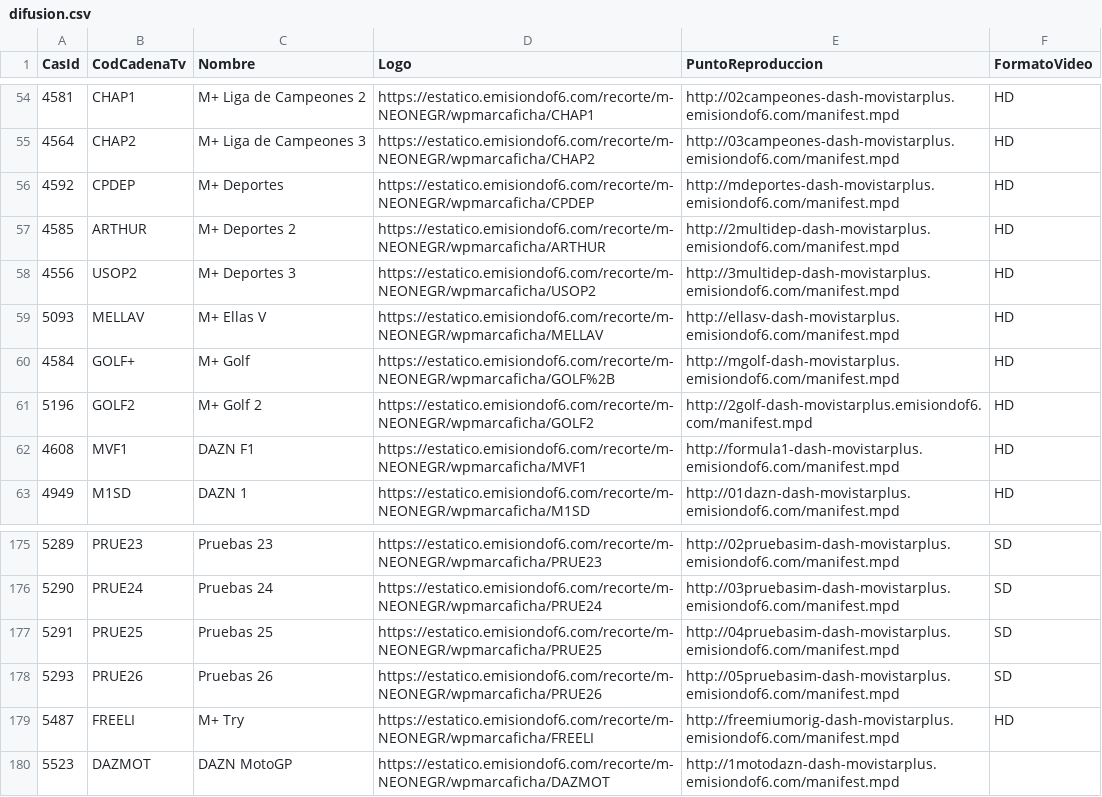
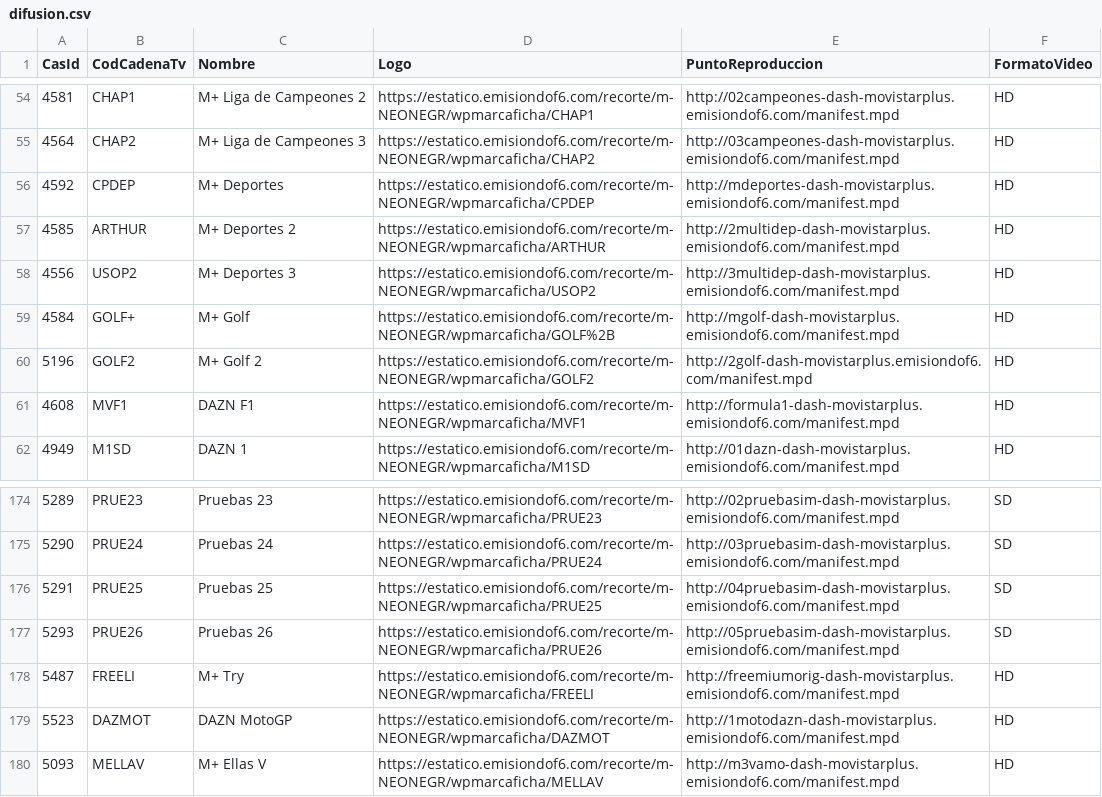
Before and after one commit to parotris3/Mfeed, a CSV file: difusion.csv, drawn as a sheet; only a part is shown, gaps mark what is left out.

```diff
--- a/difusion.csv
+++ b/difusion.csv
@@ -58,3 +58,2 @@
 "4556","USOP2","M+ Deportes 3","https://estatico.emisiondof6.com/recorte/m-NEONEGR/wpmarcaficha/USOP2","http://3multidep-dash-movistarplus.emisiondof6.com/manifest.mpd","HD"
-"5093","MELLAV","M+ Ellas V","https://estatico.emisiondof6.com/recorte/m-NEONEGR/wpmarcaficha/MELLAV","http://ellasv-dash-movistarplus.emisiondof6.com/manifest.mpd","HD"
 "4584","GOLF+","M+ Golf","https://estatico.emisiondof6.com/recorte/m-NEONEGR/wpmarcaficha/GOLF%2B","http://mgolf-dash-movistarplus.emisiondof6.com/manifest.mpd","HD"
@@ -179,2 +178,3 @@
 "5487","FREELI","M+ Try","https://estatico.emisiondof6.com/recorte/m-NEONEGR/wpmarcaficha/FREELI","http://freemiumorig-dash-movistarplus.emisiondof6.com/manifest.mpd","HD"
-"5523","DAZMOT","DAZN MotoGP","https://estatico.emisiondof6.com/recorte/m-NEONEGR/wpmarcaficha/DAZMOT","http://1motodazn-dash-movistarplus.emisiondof6.com/manifest.mpd",""
+"5523","DAZMOT","DAZN MotoGP","https://estatico.emisiondof6.com/recorte/m-NEONEGR/wpmarcaficha/DAZMOT","http://1motodazn-dash-movistarplus.emisiondof6.com/manifest.mpd","HD"
+"5093","MELLAV","M+ Ellas V","https://estatico.emisiondof6.com/recorte/m-NEONEGR/wpmarcaficha/MELLAV","http://m3vamo-dash-movistarplus.emisiondof6.com/manifest.mpd","HD"
```
Also changed, not shown: cambios.csv, ott.csv.
